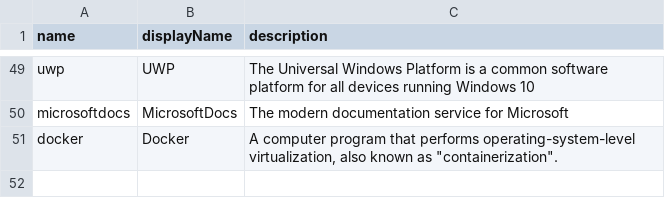
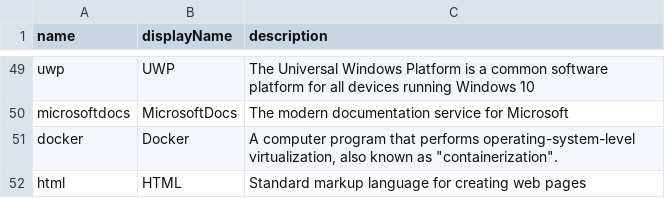
Before and after one commit to microsoft/opensource-tags, a CSV file: result.csv, drawn as a sheet; only a part is shown, gaps mark what is left out; the diff names each change by its address in the sheet, - before the commit and + after, or states it on an @@ line.

Commit message:
Document HTML tag

```diff
--- a/result.csv
+++ b/result.csv
+row 52: html | HTML | Standard markup language for creating web pages
```
Also changed, not shown: 1 other file.
